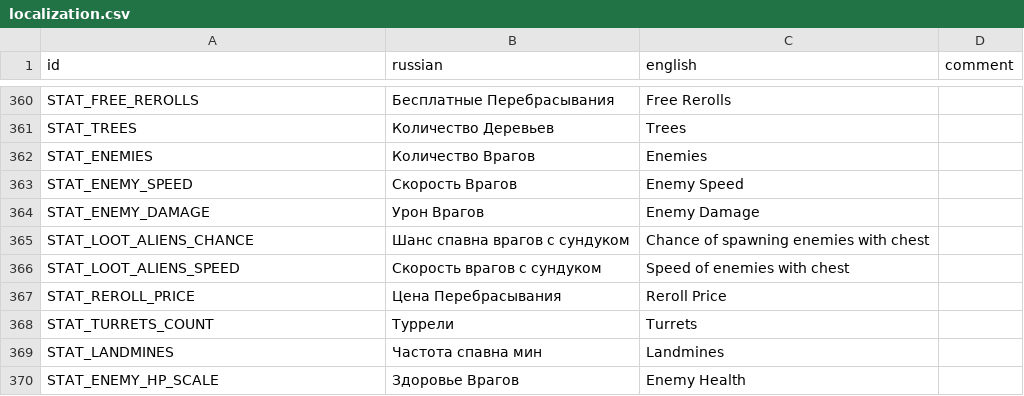
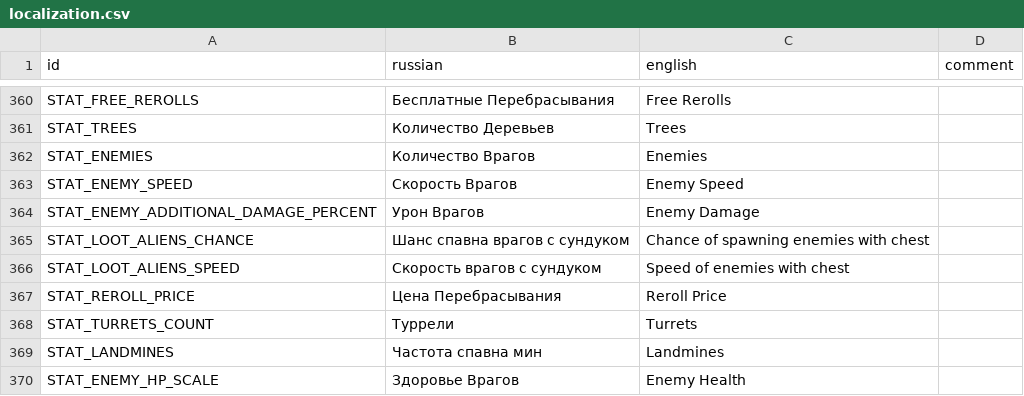
Before and after one commit to hulvdan/cookier, a CSV file: assets/localization.csv, drawn as a sheet; only a part is shown, gaps mark what is left out.

```diff
--- a/assets/localization.csv
+++ b/assets/localization.csv
@@ -363,3 +363,3 @@ STAT_ENEMIES;Количество Врагов;Enemies;
 STAT_ENEMY_SPEED;Скорость Врагов;Enemy Speed;
-STAT_ENEMY_DAMAGE;Урон Врагов;Enemy Damage;
+STAT_ENEMY_ADDITIONAL_DAMAGE_PERCENT;Урон Врагов;Enemy Damage;
 STAT_LOOT_ALIENS_CHANCE;Шанс спавна врагов с сундуком;Chance of spawning enemies with chest;
```
Also changed, not shown: 3 other files.
